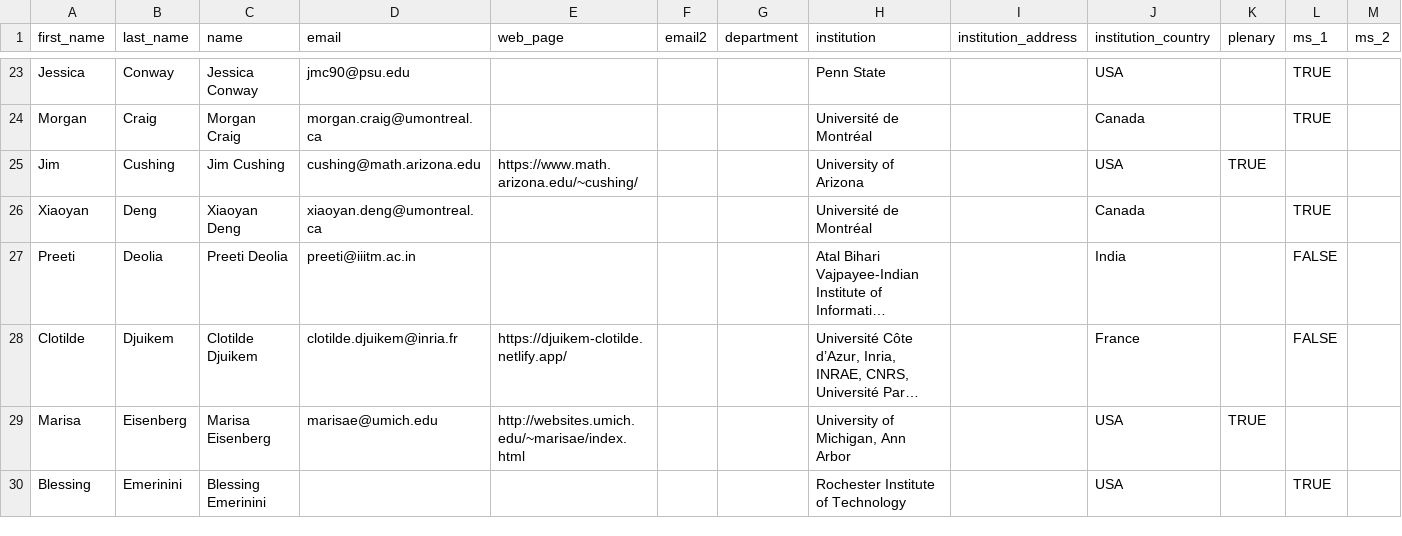
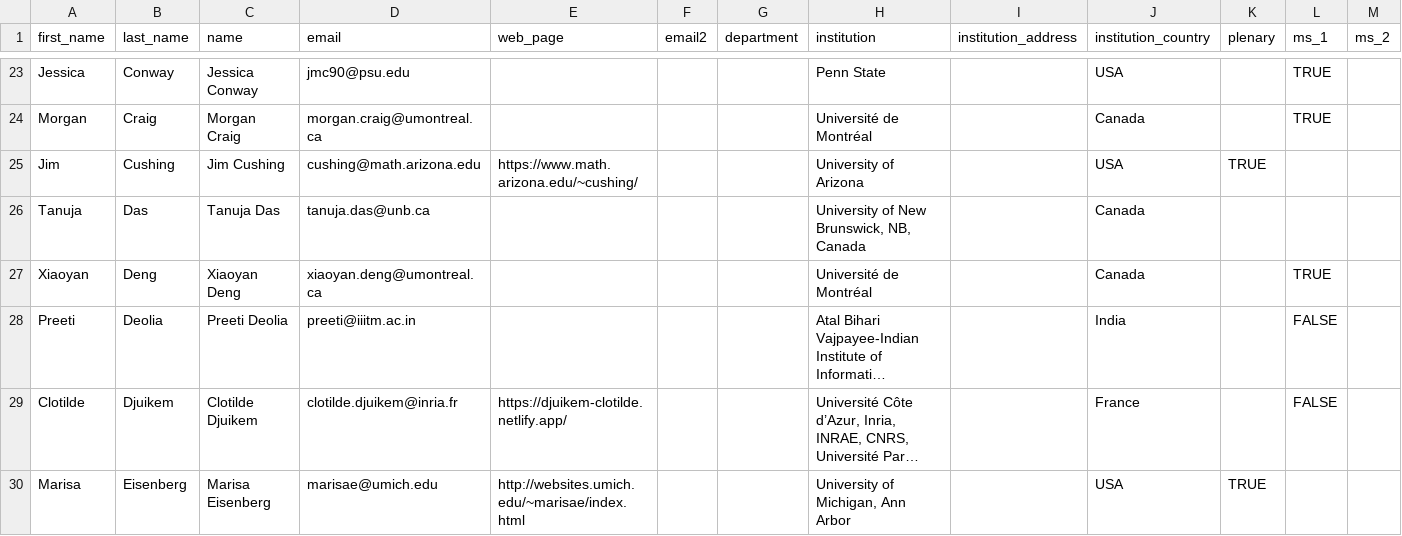
Before and after one commit to cmpd6/cmpd6.github.io, a CSV file: _tools/CMPD6-all-participants.csv, drawn as a sheet; only a part is shown, gaps mark what is left out; the shorter side is filled out with more unchanged rows; long unchanged cells end in …; rows hold the shown columns only; the diff covers the shown part only; the diff names each change by its address in the sheet, - before the commit and + after, or states it on an @@ line.

```diff
--- a/_tools/CMPD6-all-participants.csv
+++ b/_tools/CMPD6-all-participants.csv
+row 26: Tanuja | Das | Tanuja Das | tanuja.das@unb.ca |  |  |  | University of New Brunswick, NB, Canada |  | Canada
```
Also changed, not shown: 7 added rows elsewhere in this file, _data/participants.csv.
